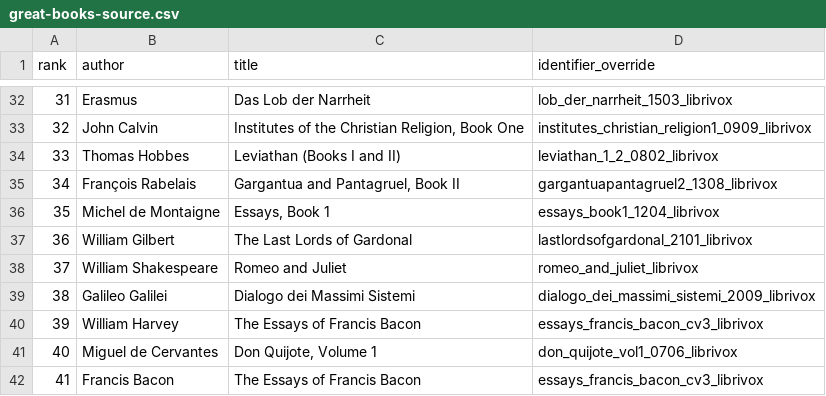
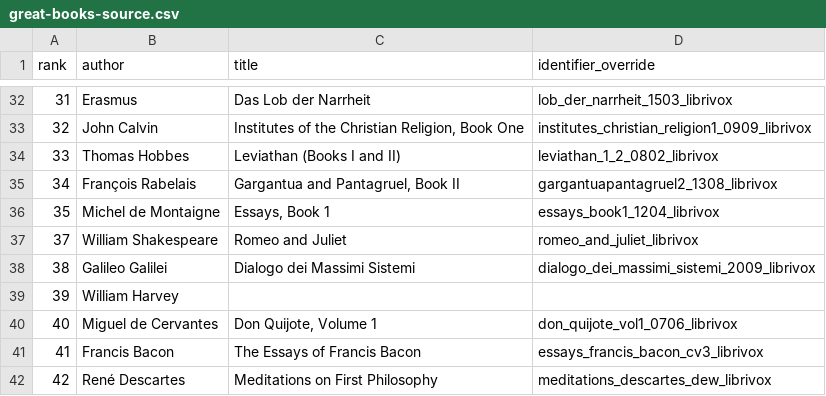
Before and after one commit to johnarleyburns/parso-voxglass, a CSV file: Tools/CuratedLists/great-books-source.csv, drawn as a sheet; only a part is shown, gaps mark what is left out; the shorter side is filled out with more unchanged rows.

```diff
--- a/Tools/CuratedLists/great-books-source.csv
+++ b/Tools/CuratedLists/great-books-source.csv
@@ -36,6 +36,5 @@ rank,author,title,identifier_override
 35,Michel de Montaigne,"Essays, Book 1",essays_book1_1204_librivox
-36,William Gilbert,The Last Lords of Gardonal,lastlordsofgardonal_2101_librivox
 37,William Shakespeare,Romeo and Juliet,romeo_and_juliet_librivox
 38,Galileo Galilei,Dialogo dei Massimi Sistemi,dialogo_dei_massimi_sistemi_2009_librivox
-39,William Harvey,The Essays of Francis Bacon,essays_francis_bacon_cv3_librivox
+39,William Harvey,,
 40,Miguel de Cervantes,"Don Quijote, Volume 1",don_quijote_vol1_0706_librivox
```
Also changed, not shown: 2 other files.
